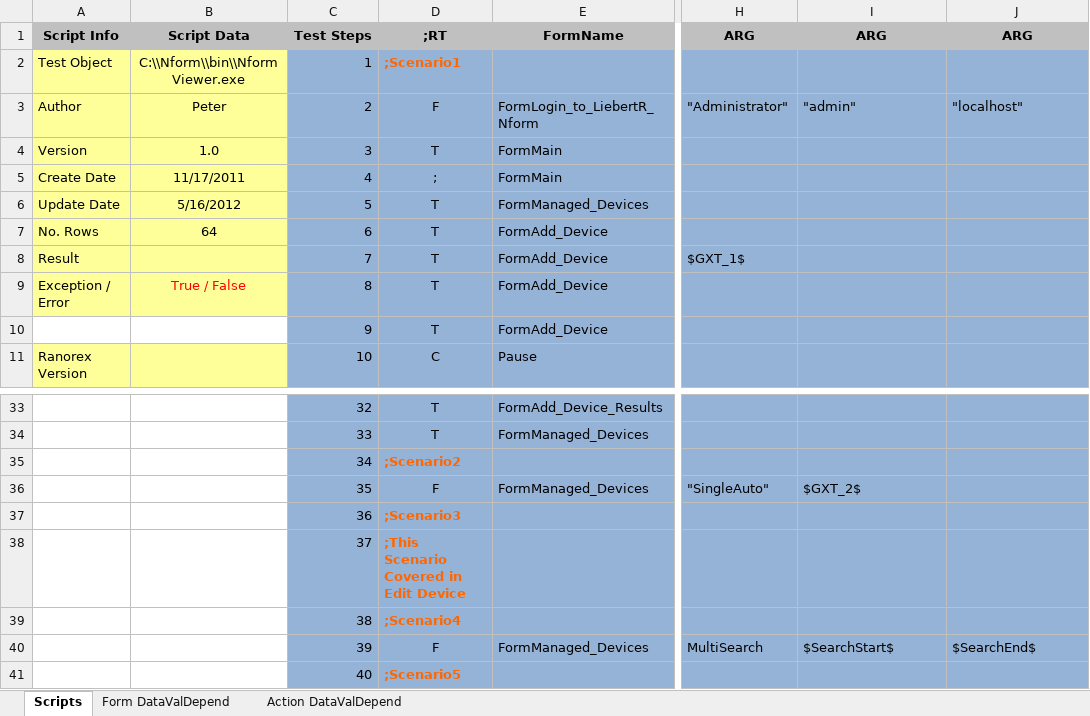
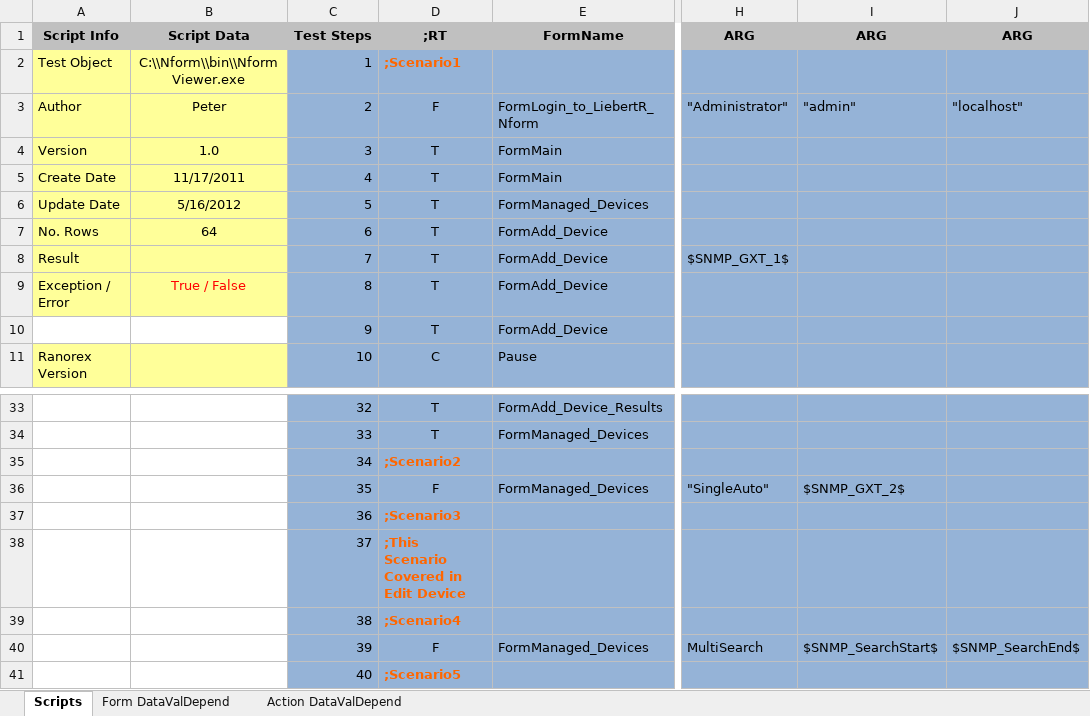
Before and after one commit to YouwenYao/Kwang, an Excel workbook: NformTester/NformTester/keywordscripts/TST962_AddDevice.xlsx, sheet Scripts, drawn as a sheet; only a part is shown, gaps mark what is left out; values as stored, in another font and other column widths than the file's, no borders; conditional formats not drawn; 1 other sheet too large or unreadable and not compared; the diff names each change by its address in the sheet, - before the commit and + after, or states it on an @@ line.

Commit message:
Make demo scripts TST962, TST966 and TST1172 point to the availabe devices.

```diff
--- a/NformTester/NformTester/keywordscripts/TST962_AddDevice.xlsx (sheet Scripts)
+++ b/NformTester/NformTester/keywordscripts/TST962_AddDevice.xlsx (sheet Scripts)
-D5: ;
+D5: T
-H8: $GXT_1$
+H8: $SNMP_GXT_1$
-I36: $GXT_2$
+I36: $SNMP_GXT_2$
-I40: $SearchStart$
+I40: $SNMP_SearchStart$
-J40: $SearchEnd$
+J40: $SNMP_SearchEnd$
```
Also changed, not shown: NformTester/NformTester/keywordscripts/TST1172_EditDeviceAlarmName.xlsx, NformTester/NformTester/keywordscripts/TST963_EditDevice.xlsx, 5 other files.
